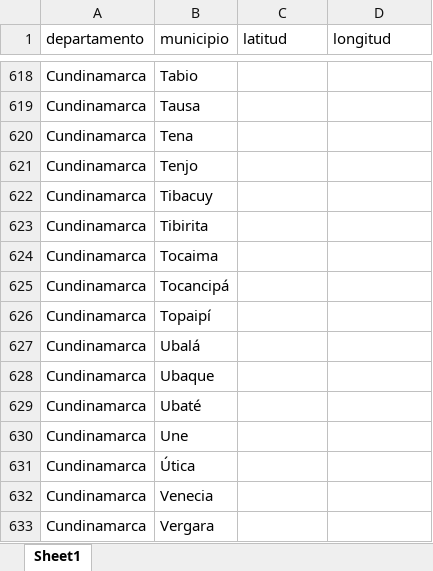
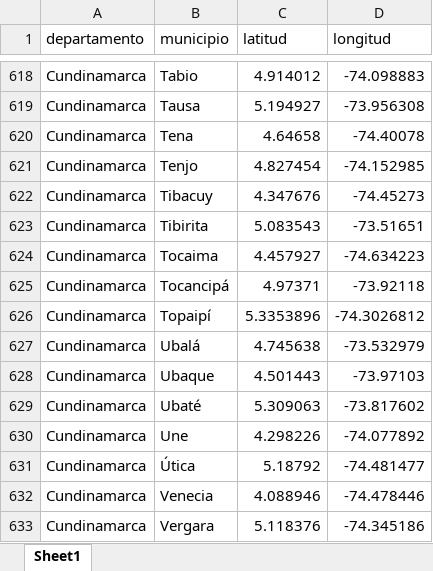
Before and after one commit to juslozanoma/rutas-simbiosis, an Excel workbook: Municipios_Colombia_geocodificado.xlsx, sheet Sheet1, drawn as a sheet; only a part is shown, gaps mark what is left out; values as stored, in another font and other column widths than the file's, no borders; the diff covers the shown part only; the diff names each change by its address in the sheet, - before the commit and + after, or states it on an @@ line.

```diff
--- a/Municipios_Colombia_geocodificado.xlsx (sheet Sheet1)
+++ b/Municipios_Colombia_geocodificado.xlsx (sheet Sheet1)
-C618 (latitud): (empty)
+C618 (latitud): 4.914012
-D618 (longitud): (empty)
+D618 (longitud): -74.098883
-C619 (latitud): (empty)
+C619 (latitud): 5.194927
-D619 (longitud): (empty)
+D619 (longitud): -73.956308
-C620 (latitud): (empty)
+C620 (latitud): 4.64658
-D620 (longitud): (empty)
+D620 (longitud): -74.40078
-C621 (latitud): (empty)
+C621 (latitud): 4.827454
-D621 (longitud): (empty)
+D621 (longitud): -74.152985
-C622 (latitud): (empty)
+C622 (latitud): 4.347676
-D622 (longitud): (empty)
+D622 (longitud): -74.45273
-C623 (latitud): (empty)
+C623 (latitud): 5.083543
-D623 (longitud): (empty)
+D623 (longitud): -73.51651
-C624 (latitud): (empty)
+C624 (latitud): 4.457927
-D624 (longitud): (empty)
+D624 (longitud): -74.634223
-C625 (latitud): (empty)
+C625 (latitud): 4.97371
-D625 (longitud): (empty)
+D625 (longitud): -73.92118
-C626 (latitud): (empty)
+C626 (latitud): 5.3353896
-D626 (longitud): (empty)
+D626 (longitud): -74.3026812
-C627 (latitud): (empty)
+C627 (latitud): 4.745638
-D627 (longitud): (empty)
+D627 (longitud): -73.532979
-C628 (latitud): (empty)
+C628 (latitud): 4.501443
-D628 (longitud): (empty)
+D628 (longitud): -73.97103
-C629 (latitud): (empty)
+C629 (latitud): 5.309063
-D629 (longitud): (empty)
+D629 (longitud): -73.817602
-C630 (latitud): (empty)
+C630 (latitud): 4.298226
-D630 (longitud): (empty)
+D630 (longitud): -74.077892
-C631 (latitud): (empty)
+C631 (latitud): 5.18792
-D631 (longitud): (empty)
+D631 (longitud): -74.481477
-C632 (latitud): (empty)
+C632 (latitud): 4.088946
-D632 (longitud): (empty)
+D632 (longitud): -74.478446
-C633 (latitud): (empty)
+C633 (latitud): 5.118376
-D633 (longitud): (empty)
+D633 (longitud): -74.345186
```
Also changed, not shown: 1006 edited cells elsewhere in this sheet, 2 other files.
